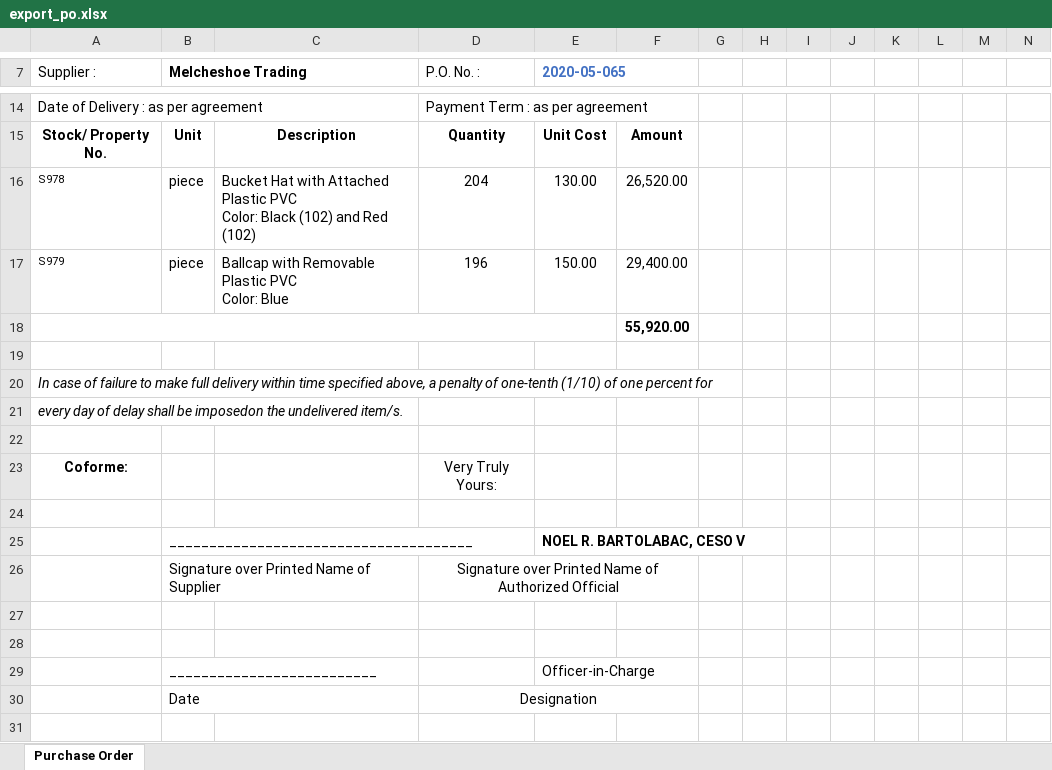
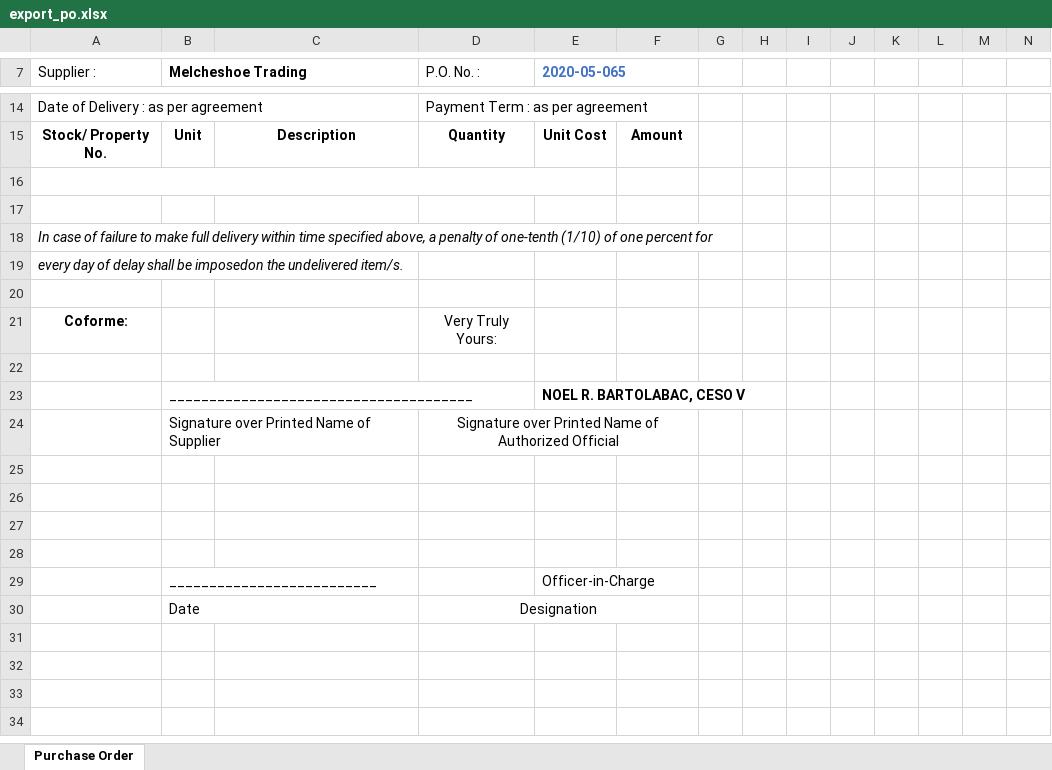
Before and after one commit to princezhian19/fas2020, an Excel workbook: export_po.xlsx, sheet Purchase Order, drawn as a sheet; only a part is shown, gaps mark what is left out; the shorter side is filled out with more unchanged rows; values as stored, in another font and other column widths than the file's, no borders; removed rows and columns are numbered as before the commit, all else as after; rows hold the shown columns only; ↵ is a line break in a cell; the diff names each change by its address in the sheet, - before the commit and + after, or states it on an @@ line.

```diff
--- a/export_po.xlsx (sheet Purchase Order)
+++ b/export_po.xlsx (sheet Purchase Order)
-row 16: S978 | piece | Bucket Hat with Attached Plastic PVC ↵ Color: Black (102) and Red (102) | 204 | 130.00 | 26,520.00
+row 16: (empty)
+A16:E16 merged
-row 17: S979 | piece | Ballcap with Removable Plastic PVC ↵ Color: Blue | 196 | 150.00 | 29,400.00
-row 18:  |  |  |  |  | 55,920.00
+row 25: (empty)
+row 26: (empty)
```
Also changed, not shown: 3 other files.
